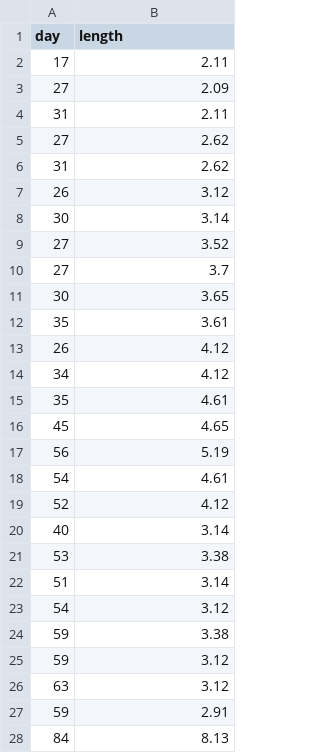
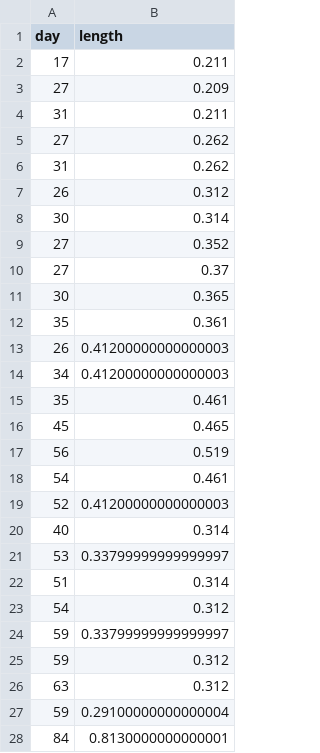
Before and after one commit to marveseli/Gammarus-pulex, a CSV file: Data/welton_clark_c_data.csv, drawn as a sheet; only a part is shown; the diff covers the shown part only.

```diff
--- a/Data/welton_clark_c_data.csv
+++ b/Data/welton_clark_c_data.csv
@@ -1,28 +1,28 @@
 day,length
-17,2.11
-27,2.09
-31,2.11
-27,2.62
-31,2.62
-26,3.12
-30,3.14
-27,3.52
-27,3.7
-30,3.65
-35,3.61
-26,4.12
-34,4.12
-35,4.61
-45,4.65
-56,5.19
-54,4.61
-52,4.12
-40,3.14
-53,3.38
-51,3.14
-54,3.12
-59,3.38
-59,3.12
-63,3.12
-59,2.91
-84,8.13
+17,0.211
+27,0.209
+31,0.211
+27,0.262
+31,0.262
+26,0.312
+30,0.314
+27,0.352
+27,0.37
+30,0.365
+35,0.361
+26,0.41200000000000003
+34,0.41200000000000003
+35,0.461
+45,0.465
+56,0.519
+54,0.461
+52,0.41200000000000003
+40,0.314
+53,0.33799999999999997
+51,0.314
+54,0.312
+59,0.33799999999999997
+59,0.312
+63,0.312
+59,0.29100000000000004
+84,0.8130000000000001
```
Also changed, not shown: 15 edited cells elsewhere in this file, Data/welton_clark_b_data.csv, Data/welton_clark_d_data.csv, 3 other files.
